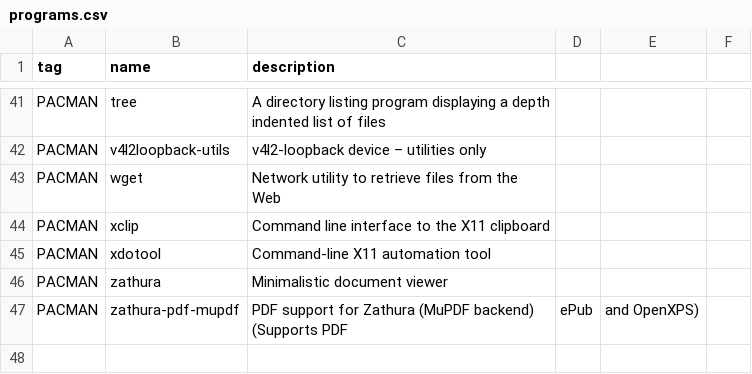
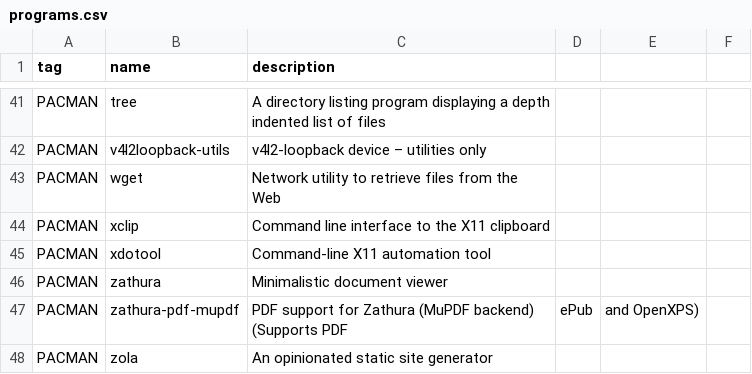
Before and after one commit to oniani/dot, a CSV file: programs.csv, drawn as a sheet; only a part is shown, gaps mark what is left out; the diff names each change by its address in the sheet, - before the commit and + after, or states it on an @@ line.

Commit message:
Added zola to the list of programs

```diff
--- a/programs.csv
+++ b/programs.csv
+row 48: PACMAN | zola | An opinionated static site generator
```
